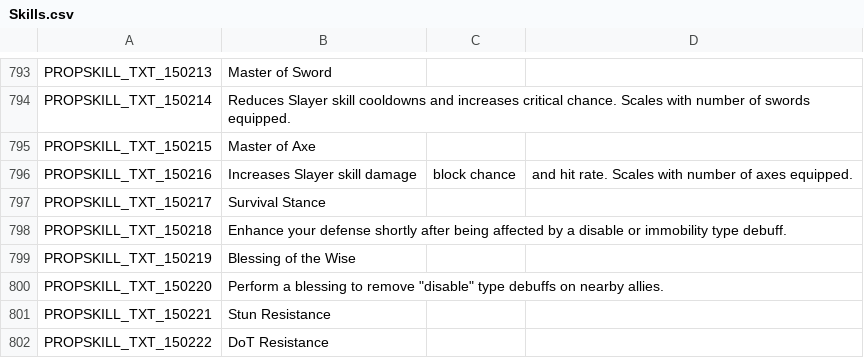
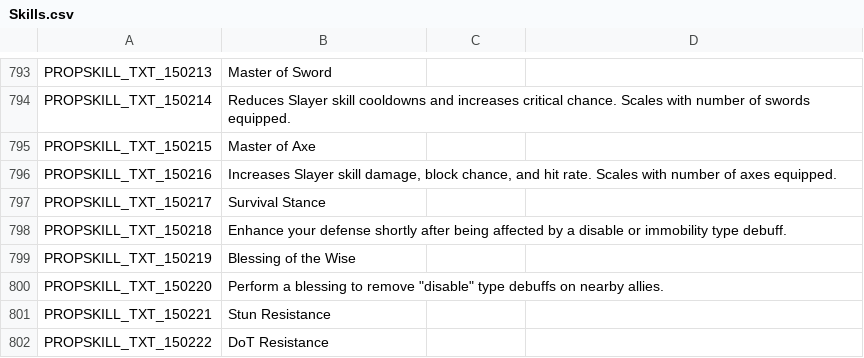
Before and after one commit to Farlighte/Flyff-Universe-Translations, a CSV file: English_Reference/Skills.csv, drawn as a sheet; only a part is shown, gaps mark what is left out.

Commit message:
Address Copilot review feedback

```diff
--- a/English_Reference/Skills.csv
+++ b/English_Reference/Skills.csv
@@ -795,3 +795,3 @@ PROPSKILL_TXT_150214,Reduces Slayer skill cooldowns and increases critical chanc
 PROPSKILL_TXT_150215,Master of Axe
-PROPSKILL_TXT_150216,Increases Slayer skill damage, block chance, and hit rate. Scales with number of axes equipped.
+PROPSKILL_TXT_150216,"Increases Slayer skill damage, block chance, and hit rate. Scales with number of axes equipped."
 PROPSKILL_TXT_150217,Survival Stance
```
